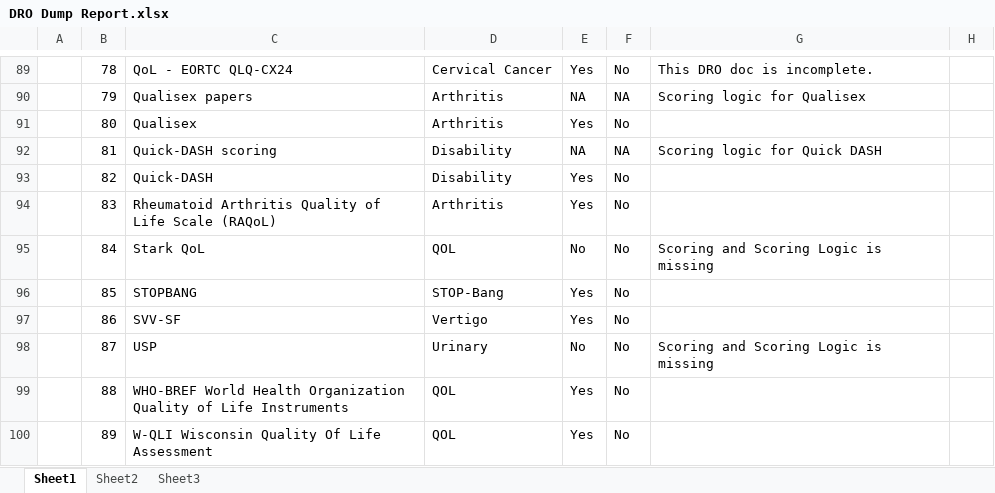
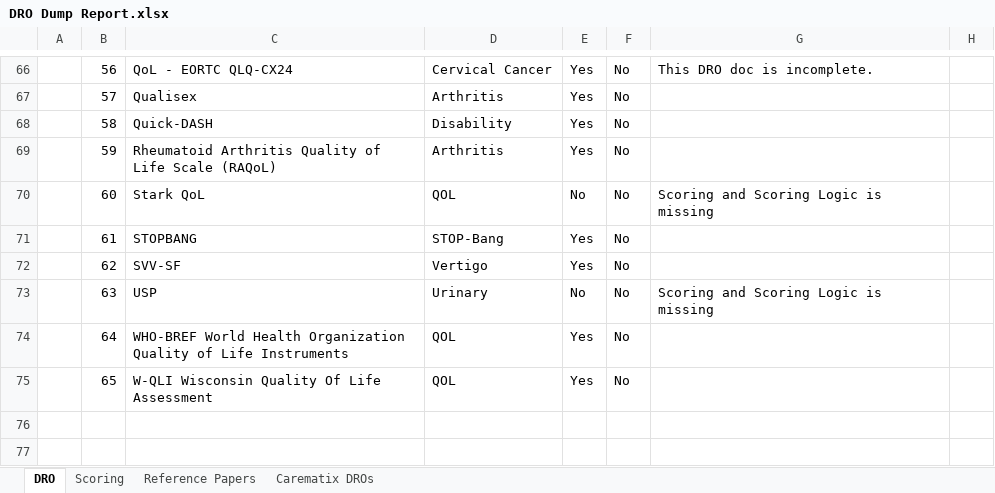
Before and after one commit to divyanshutyagiofficial/DRODumpReport, an Excel workbook: DRO Dump Report.xlsx, sheet DRO, drawn as a sheet; only a part is shown, gaps mark what is left out; values as stored, in another font and other column widths than the file's, no cell formats; table styles not drawn; removed rows and columns are numbered as before the commit, all else as after; the diff covers the shown part only; the diff names each change by its address in the sheet, - before the commit and + after, or states it on an @@ line.

```diff
--- a/DRO Dump Report.xlsx (sheet DRO)
+++ b/DRO Dump Report.xlsx (sheet DRO)
-sheet tab: Sheet1
+sheet tab: DRO
-sheet tab: Sheet2
-sheet tab: Sheet3
+sheet tab: Scoring
+sheet tab: Reference Papers
+sheet tab: Carematix DROs
-B66: 78
+B66: 56
-row 90:  | 79 | Qualisex papers | Arthritis | NA | NA | Scoring logic for Qualisex
-B67: 80
+B67: 57
-row 92:  | 81 | Quick-DASH scoring | Disability | NA | NA | Scoring logic for Quick DASH
-B68: 82
+B68: 58
-B69: 83
+B69: 59
-B70: 84
+B70: 60
-B71: 85
+B71: 61
-B72: 86
+B72: 62
-B73: 87
+B73: 63
-B74: 88
+B74: 64
-B75: 89
+B75: 65
```
Also changed, not shown: 1 added row, 24 removed rows and 62 edited cells elsewhere in this sheet, cell formats.
